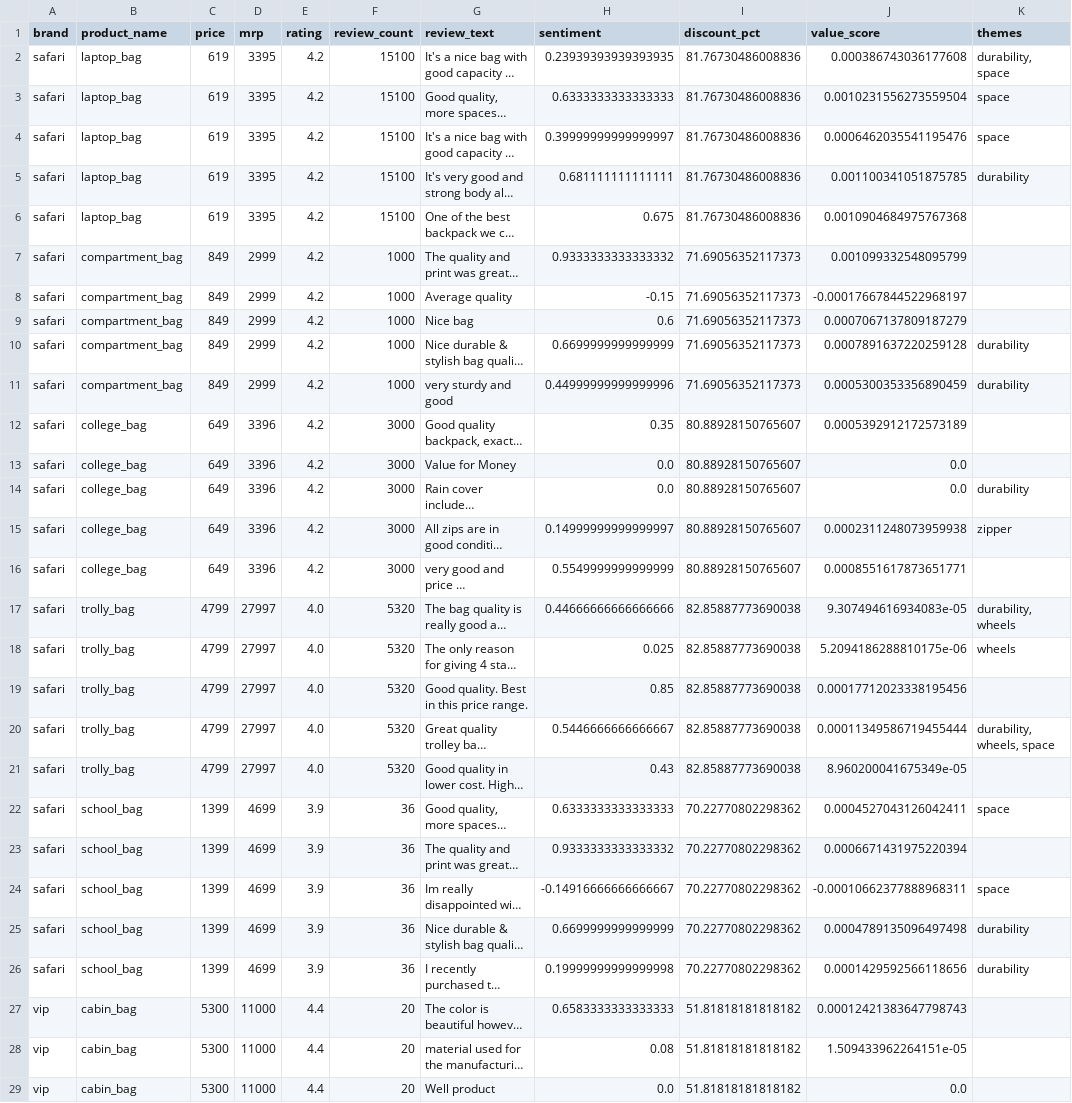
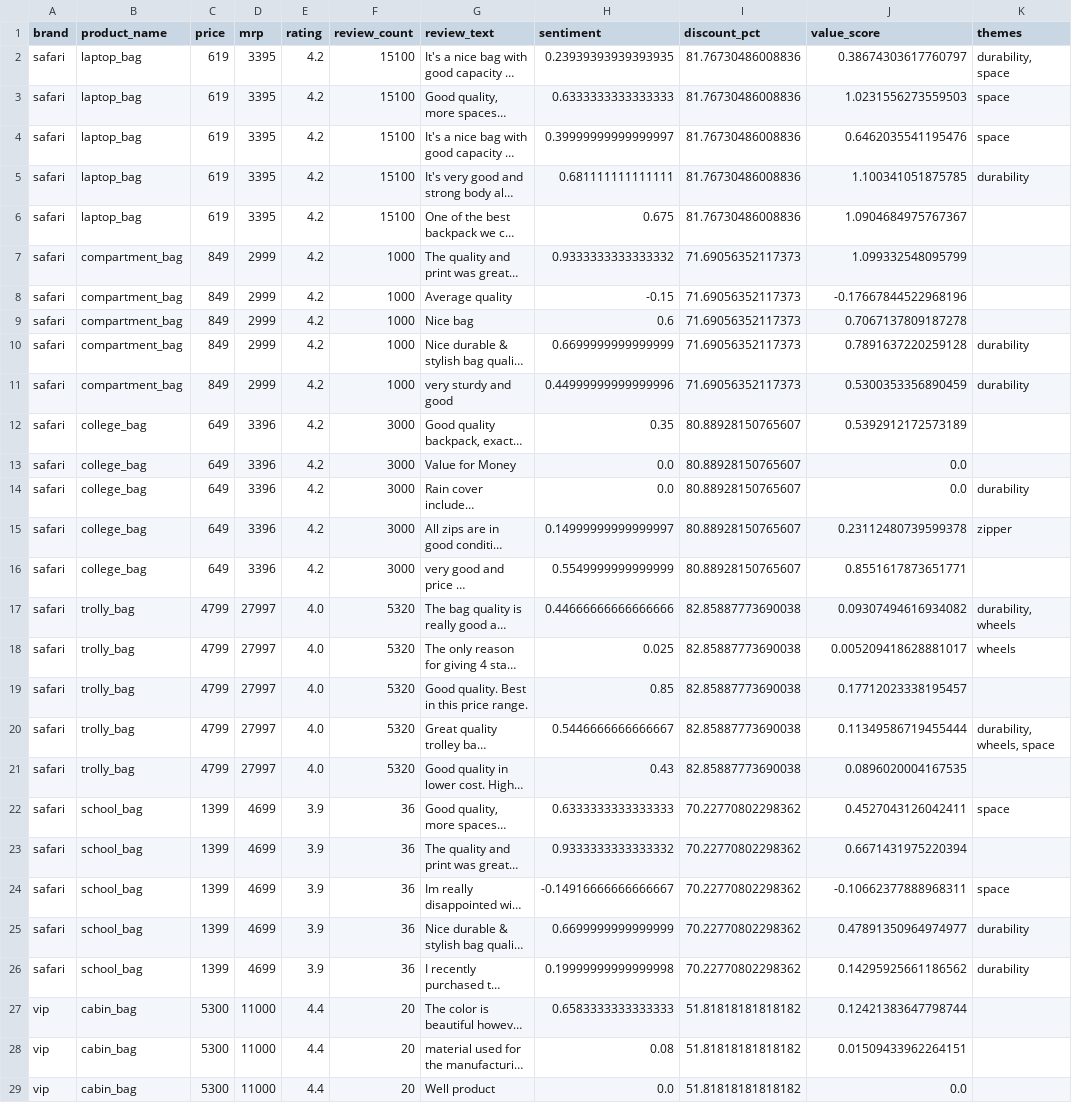
Before and after one commit to vedant-aiml/luggage-intelligence-dashboard, a CSV file: data/processed/cleaned_data.csv, drawn as a sheet; only a part is shown; long unchanged cells end in …; the diff covers the shown part only; the diff names each change by its address in the sheet, - before the commit and + after, or states it on an @@ line.

```diff
--- a/data/processed/cleaned_data.csv
+++ b/data/processed/cleaned_data.csv
-J2 (value_score): 0.000386743036177608
+J2 (value_score): 0.38674303617760797
-J3 (value_score): 0.0010231556273559504
+J3 (value_score): 1.0231556273559503
-J4 (value_score): 0.0006462035541195476
+J4 (value_score): 0.6462035541195476
-J5 (value_score): 0.001100341051875785
+J5 (value_score): 1.100341051875785
-J6 (value_score): 0.0010904684975767368
+J6 (value_score): 1.0904684975767367
-J7 (value_score): 0.001099332548095799
+J7 (value_score): 1.099332548095799
-J8 (value_score): -0.00017667844522968197
+J8 (value_score): -0.17667844522968196
-J9 (value_score): 0.0007067137809187279
+J9 (value_score): 0.7067137809187278
-J10 (value_score): 0.0007891637220259128
+J10 (value_score): 0.7891637220259128
-J11 (value_score): 0.0005300353356890459
+J11 (value_score): 0.5300353356890459
-J12 (value_score): 0.0005392912172573189
+J12 (value_score): 0.5392912172573189
-J15 (value_score): 0.0002311248073959938
+J15 (value_score): 0.23112480739599378
-J16 (value_score): 0.0008551617873651771
+J16 (value_score): 0.8551617873651771
-J17 (value_score): 9.307494616934083e-05
+J17 (value_score): 0.09307494616934082
-J18 (value_score): 5.2094186288810175e-06
+J18 (value_score): 0.005209418628881017
-J19 (value_score): 0.00017712023338195456
+J19 (value_score): 0.17712023338195457
-J20 (value_score): 0.00011349586719455444
+J20 (value_score): 0.11349586719455444
-J21 (value_score): 8.960200041675349e-05
+J21 (value_score): 0.0896020004167535
-J22 (value_score): 0.0004527043126042411
+J22 (value_score): 0.4527043126042411
-J23 (value_score): 0.0006671431975220394
+J23 (value_score): 0.6671431975220394
-J24 (value_score): -0.00010662377888968311
+J24 (value_score): -0.10662377888968311
-J25 (value_score): 0.0004789135096497498
+J25 (value_score): 0.47891350964974977
-J26 (value_score): 0.0001429592566118656
+J26 (value_score): 0.14295925661186562
-J27 (value_score): 0.00012421383647798743
+J27 (value_score): 0.12421383647798744
-J28 (value_score): 1.509433962264151e-05
+J28 (value_score): 0.01509433962264151
```
Also changed, not shown: 86 edited cells elsewhere in this file, 1 other file.
